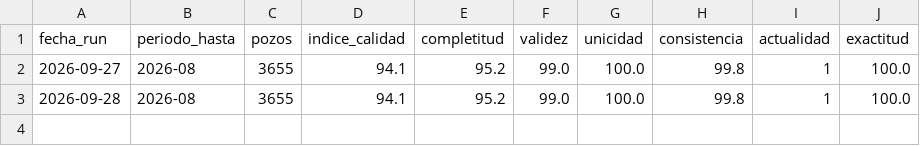
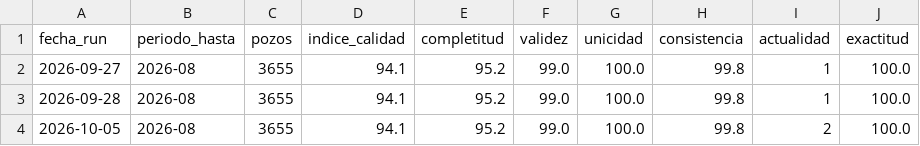
Before and after one commit to chavobutassi/vaca-muerta-analytics, a CSV file: docs/data/11_activos_historial.csv, drawn as a sheet.

```diff
--- a/docs/data/11_activos_historial.csv
+++ b/docs/data/11_activos_historial.csv
@@ -3 +3,2 @@
 2026-09-28,2026-08,3655,94.1,95.2,99.0,100.0,99.8,1,100.0
+2026-10-05,2026-08,3655,94.1,95.2,99.0,100.0,99.8,2,100.0
```
Also changed, not shown: docs/data/01_vm_produccion_mensual.csv, 4 other files.
